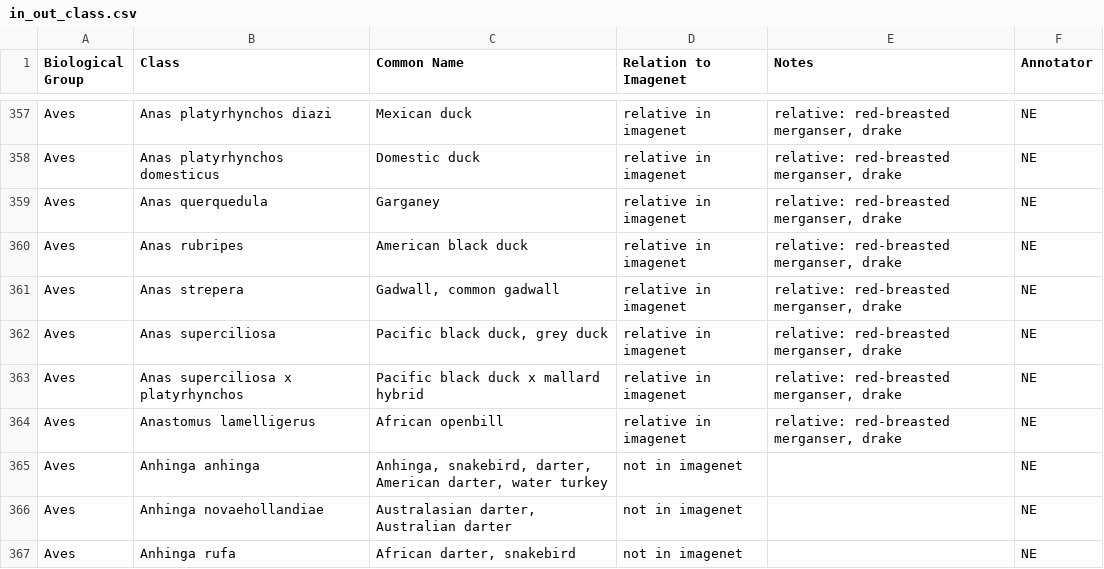
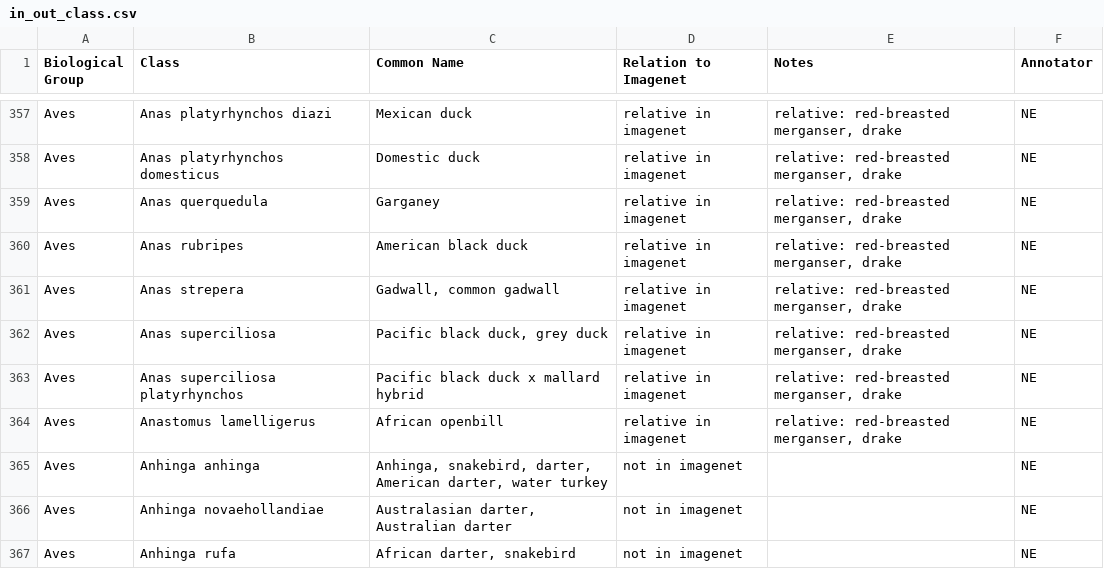
Before and after one commit to noameshed/novelty-detection, a CSV file: in_out_class.csv, drawn as a sheet; only a part is shown, gaps mark what is left out; the diff covers the shown part only.

```diff
--- a/in_out_class.csv
+++ b/in_out_class.csv
@@ -362,3 +362,3 @@ Aves,Anas strepera,"Gadwall, common gadwall",relative in imagenet,"relative: red
 Aves,Anas superciliosa,"Pacific black duck, grey duck",relative in imagenet,"relative: red-breasted merganser, drake",NE
-Aves,Anas superciliosa x platyrhynchos,Pacific black duck x mallard hybrid,relative in imagenet,"relative: red-breasted merganser, drake",NE
+Aves,Anas superciliosa  platyrhynchos,Pacific black duck x mallard hybrid,relative in imagenet,"relative: red-breasted merganser, drake",NE
 Aves,Anastomus lamelligerus,African openbill,relative in imagenet,"relative: red-breasted merganser, drake",NE
```
Also changed, not shown: 65 edited cells elsewhere in this file, 2 other files.
